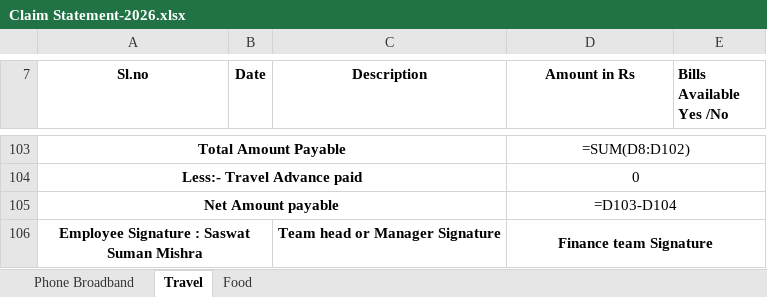
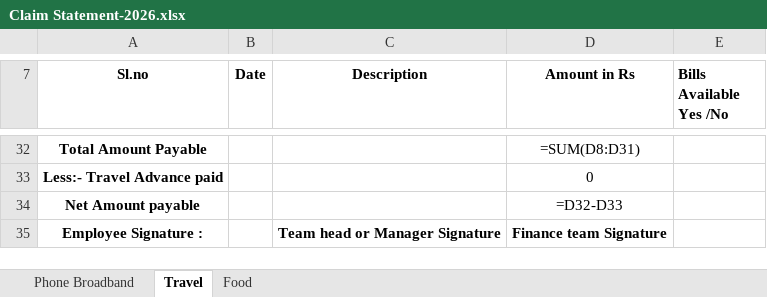
Before and after one commit to saswat69/Bill-Parse, an Excel workbook: templates/Claim Statement-2026.xlsx, sheet Travel, drawn as a sheet; only a part is shown, gaps mark what is left out; values as stored, in another font and other column widths than the file's, no borders; formulas without a stored value are shown as written; removed rows and columns are numbered as before the commit, all else as after; the diff covers the shown part only; the diff names each change by its address in the sheet, - before the commit and + after, or states it on an @@ line.

```diff
--- a/templates/Claim Statement-2026.xlsx (sheet Travel)
+++ b/templates/Claim Statement-2026.xlsx (sheet Travel)
-A103:C103 merged
-D32 (Amount in Rs): =SUM(D8:D102)
+D32 (Amount in Rs): =SUM(D8:D31)
-D103:E103 merged
-A104:C104 merged
-D104:E104 merged
-A105:C105 merged
-D34 (Amount in Rs): =D103-D104
+D34 (Amount in Rs): =D32-D33
-D105:E105 merged
-A35 (Sl.no): Employee Signature : Saswat Suman Mishra
+A35 (Sl.no): Employee Signature :
-A106:B106 merged
-D106:E106 merged
```
Also changed, not shown: 71 removed rows and 117 edited cells elsewhere in this sheet, sheet Food, sheet Phone Broadband, hidden cells, 1 other file.
